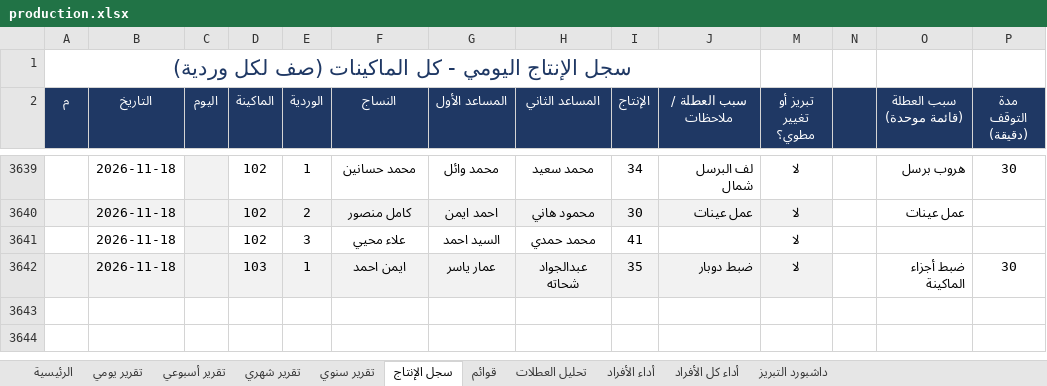
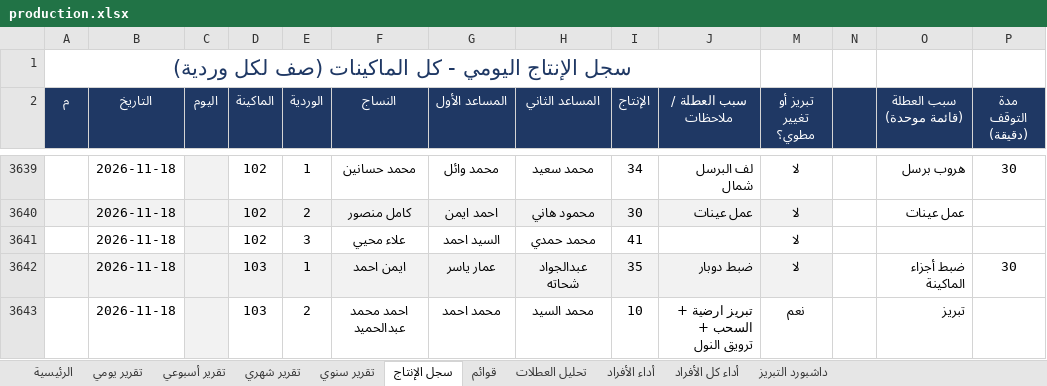
Before and after one commit to alucarderor-cpu/Daily-Production-Report, an Excel workbook: production.xlsx, sheet سجل الإنتاج, drawn as a sheet; only a part is shown, gaps mark what is left out; values as stored, in another font and other column widths than the file's, no borders; conditional formats not drawn; the diff names each change by its address in the sheet, - before the commit and + after, or states it on an @@ line.

Commit message:
apply production entries

```diff
--- a/production.xlsx (sheet سجل الإنتاج)
+++ b/production.xlsx (sheet سجل الإنتاج)
+row 3643:  | 2026-11-18 |  | 103 | 2 | احمد محمد عبدالحميد | محمد احمد | محمد السيد | 10 | تبريز ارضية + السحب + ترويق النول | نعم |  | تبريز
```
Also changed, not shown: 1 other file.
